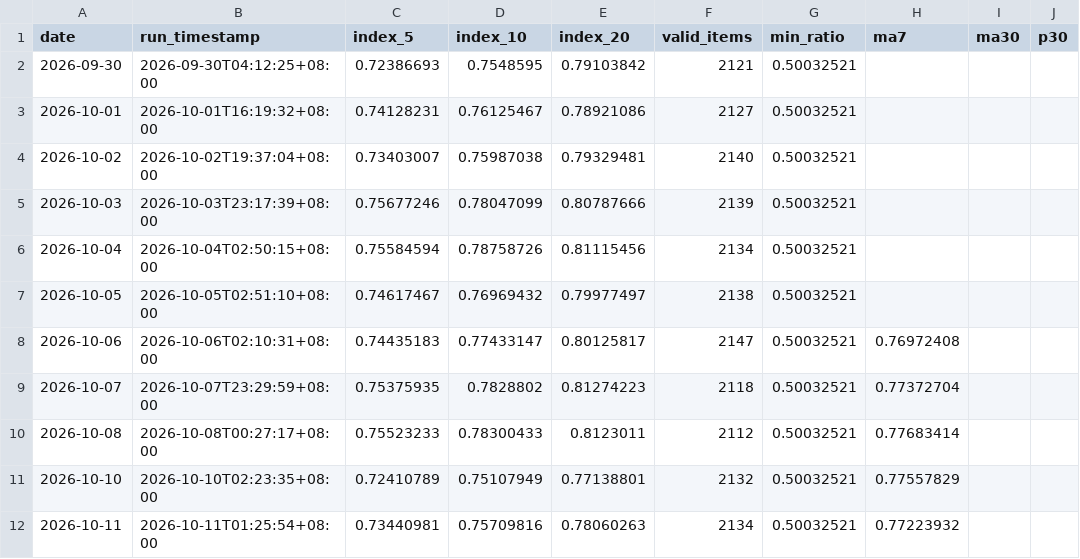
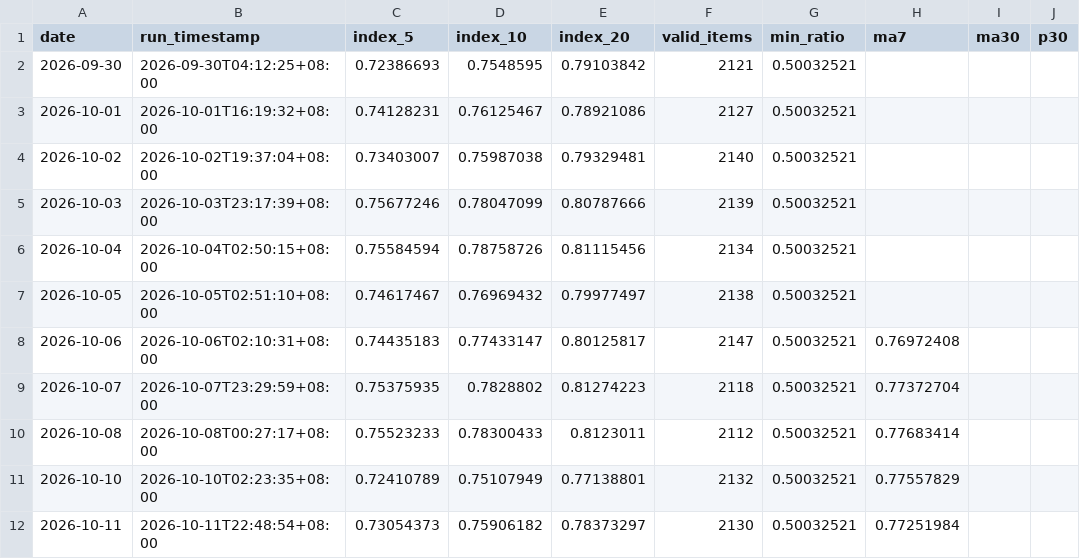
Before and after one commit to G-JW/Steam-Exchange-Index, a CSV file: data/index_history.csv, drawn as a sheet; only a part is shown; the diff names each change by its address in the sheet, - before the commit and + after, or states it on an @@ line.

```diff
--- a/data/index_history.csv
+++ b/data/index_history.csv
-B12 (run_timestamp): 2026-10-11T01:25:54+08:00
+B12 (run_timestamp): 2026-10-11T22:48:54+08:00
-C12 (index_5): 0.73440981
+C12 (index_5): 0.73054373
-D12 (index_10): 0.75709816
+D12 (index_10): 0.75906182
-E12 (index_20): 0.78060263
+E12 (index_20): 0.78373297
-F12 (valid_items): 2134
+F12 (valid_items): 2130
-H12 (ma7): 0.77223932
+H12 (ma7): 0.77251984
```
